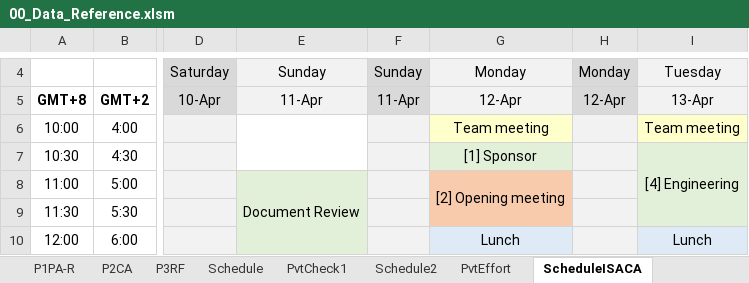
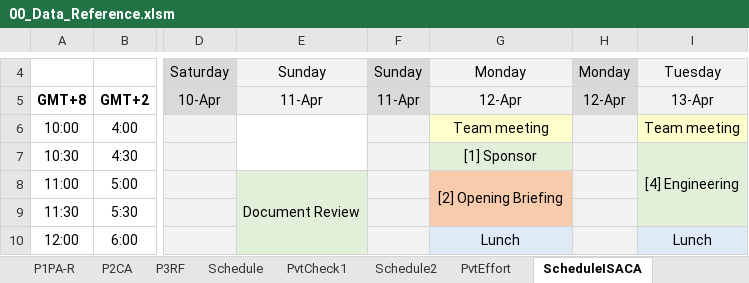
Before and after one commit to DemixTech/CMMITools, an Excel workbook: 2021-04-12to04-16 (A5) C53517 SoftMARS/00_Data_Reference.xlsm, sheet ScheduleISACA, drawn as a sheet; only a part is shown, gaps mark what is left out; values as stored, in another font and other column widths than the file's, no borders; the diff names each change by its address in the sheet, - before the commit and + after, or states it on an @@ line.

Commit message:
Qflags update
Updates based on QFlags
- Replace Opening Meeting with Opening Briefing
- Add COI entry
- Update virtual checklist R4 must be Yes

```diff
--- a/2021-04-12to04-16 (A5) C53517 SoftMARS/00_Data_Reference.xlsm (sheet ScheduleISACA)
+++ b/2021-04-12to04-16 (A5) C53517 SoftMARS/00_Data_Reference.xlsm (sheet ScheduleISACA)
-G8: [2] Opening meeting
+G8: [2] Opening Briefing
```
Also changed, not shown: sheet C_Resource_Estimates, sheet Emails, sheet P1PA-R, charts or pictures, 8 other files.
